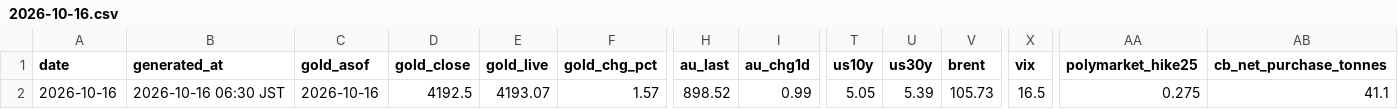
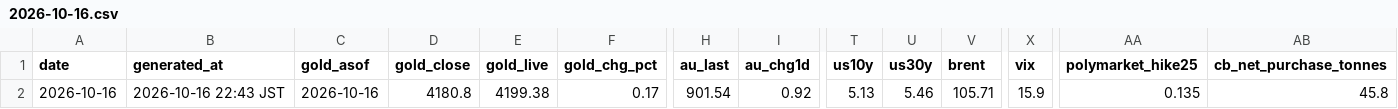
Before and after one commit to Wangxian111/xaudaily-data, a CSV file: data/daily/2026-10-16.csv, drawn as a sheet; only a part is shown, gaps mark what is left out; the diff names each change by its address in the sheet, - before the commit and + after, or states it on an @@ line.

Commit message:
Update data/daily/2026-10-16.csv

```diff
--- a/data/daily/2026-10-16.csv
+++ b/data/daily/2026-10-16.csv
-B2 (generated_at): 2026-10-16 06:30 JST
+B2 (generated_at): 2026-10-16 22:43 JST
-D2 (gold_close): 4192.5
+D2 (gold_close): 4180.8
-E2 (gold_live): 4193.07
+E2 (gold_live): 4199.38
-F2 (gold_chg_pct): 1.57
+F2 (gold_chg_pct): 0.17
-H2 (au_last): 898.52
+H2 (au_last): 901.54
-I2 (au_chg1d): 0.99
+I2 (au_chg1d): 0.92
-T2 (us10y): 5.05
+T2 (us10y): 5.13
-U2 (us30y): 5.39
+U2 (us30y): 5.46
-V2 (brent): 105.73
+V2 (brent): 105.71
-X2 (vix): 16.5
+X2 (vix): 15.9
-AA2 (polymarket_hike25): 0.275
+AA2 (polymarket_hike25): 0.135
-AB2 (cb_net_purchase_tonnes): 41.1
+AB2 (cb_net_purchase_tonnes): 45.8
```
